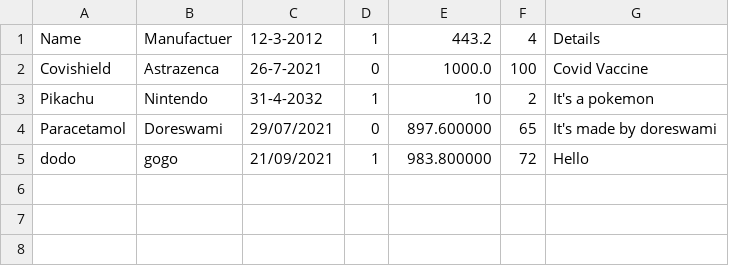
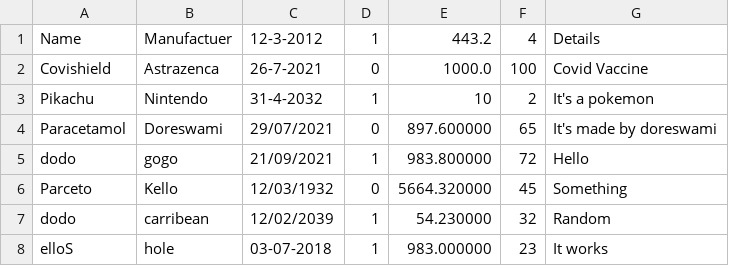
Before and after one commit to manodyna/pharma, a CSV file: database.csv, drawn as a sheet.

```diff
--- a/database.csv
+++ b/database.csv
@@ -5 +5,4 @@ Paracetamol,Doreswami,29/07/2021,0,897.600000,65,It's made by doreswami
 dodo,gogo,21/09/2021,1,983.800000,72,Hello
+Parceto,Kello,12/03/1932,0,5664.320000,45,Something
+dodo,carribean,12/02/2039,1,54.230000,32,Random
+elloS,hole,03-07-2018,1,983.000000,23,It works
```
Also changed, not shown: 3 other files.
